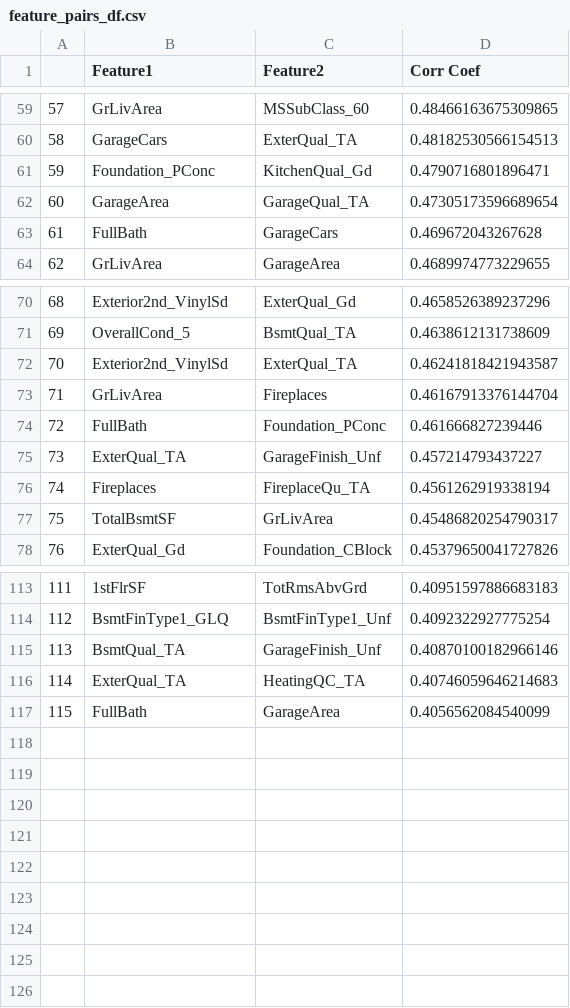
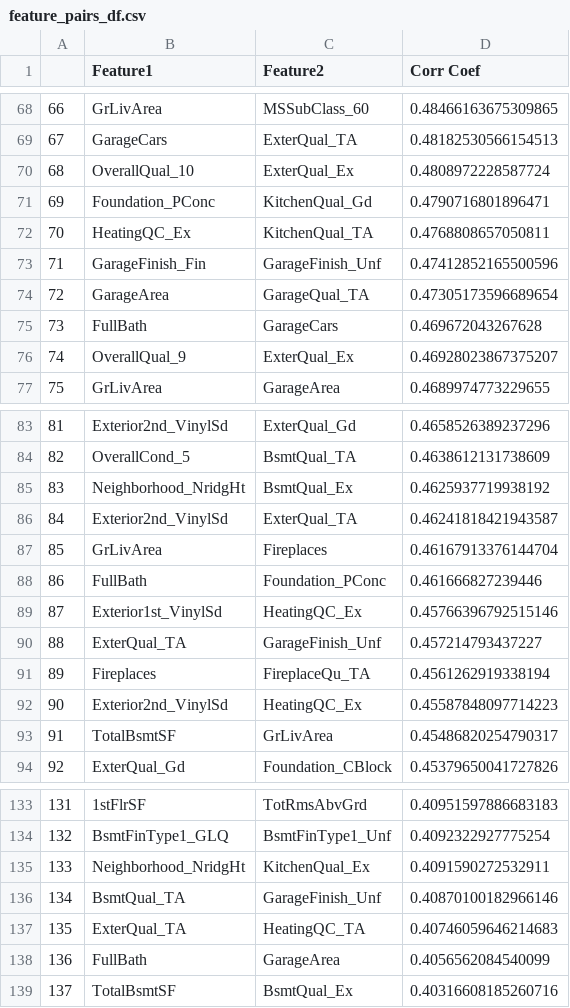
Before and after one commit to lilorent/Springboard, a CSV file: capstone2-housing/documents/feature_pairs_df.csv, drawn as a sheet; only a part is shown, gaps mark what is left out; the diff covers the shown part only; the diff names each change by its address in the sheet, - before the commit and + after, or states it on an @@ line.

```diff
--- a/capstone2-housing/documents/feature_pairs_df.csv
+++ b/capstone2-housing/documents/feature_pairs_df.csv
@@ column A renumbered between rows 15 and 138 @@
+row 70: 68 | OverallQual_10 | ExterQual_Ex | 0.4808972228587724
+row 72: 70 | HeatingQC_Ex | KitchenQual_TA | 0.4768808657050811
+row 73: 71 | GarageFinish_Fin | GarageFinish_Unf | 0.47412852165500596
+row 76: 74 | OverallQual_9 | ExterQual_Ex | 0.46928023867375207
+row 85: 83 | Neighborhood_NridgHt | BsmtQual_Ex | 0.4625937719938192
+row 89: 87 | Exterior1st_VinylSd | HeatingQC_Ex | 0.45766396792515146
+row 92: 90 | Exterior2nd_VinylSd | HeatingQC_Ex | 0.45587848097714223
+row 135: 133 | Neighborhood_NridgHt | KitchenQual_Ex | 0.4091590272532911
+row 139: 137 | TotalBsmtSF | BsmtQual_Ex | 0.40316608185260716
```
Also changed, not shown: 13 added rows and 7 moved rows elsewhere in this file, capstone2-housing/documents/feature_target_df.csv, 2 other files.
